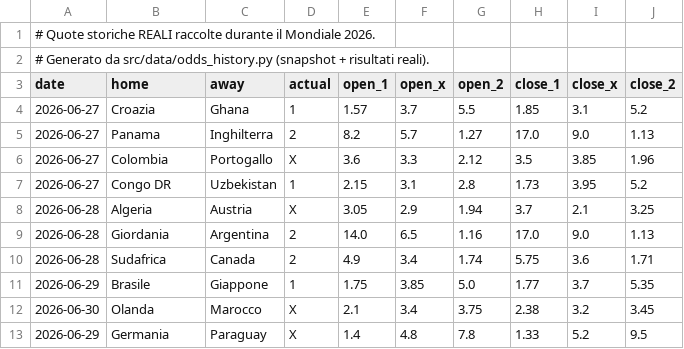
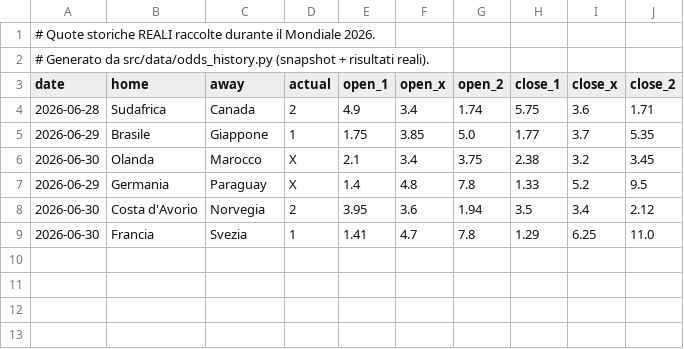
Before and after one commit to agapasqualino07-eng/Progetto-Word-Cup, a CSV file: data/history.csv, drawn as a sheet; removed rows and columns are numbered as before the commit, all else as after; the diff names each change by its address in the sheet, - before the commit and + after, or states it on an @@ line.

```diff
--- a/data/history.csv
+++ b/data/history.csv
-row 4: 2026-06-27 | Croazia | Ghana | 1 | 1.57 | 3.7 | 5.5 | 1.85 | 3.1 | 5.2
-row 5: 2026-06-27 | Panama | Inghilterra | 2 | 8.2 | 5.7 | 1.27 | 17.0 | 9.0 | 1.13
-row 6: 2026-06-27 | Colombia | Portogallo | X | 3.6 | 3.3 | 2.12 | 3.5 | 3.85 | 1.96
-row 7: 2026-06-27 | Congo DR | Uzbekistan | 1 | 2.15 | 3.1 | 2.8 | 1.73 | 3.95 | 5.2
-row 8: 2026-06-28 | Algeria | Austria | X | 3.05 | 2.9 | 1.94 | 3.7 | 2.1 | 3.25
-row 9: 2026-06-28 | Giordania | Argentina | 2 | 14.0 | 6.5 | 1.16 | 17.0 | 9.0 | 1.13
+row 8: 2026-06-30 | Costa d'Avorio | Norvegia | 2 | 3.95 | 3.6 | 1.94 | 3.5 | 3.4 | 2.12
+row 9: 2026-06-30 | Francia | Svezia | 1 | 1.41 | 4.7 | 7.8 | 1.29 | 6.25 | 11.0
```
Also changed, not shown: data/odds_snapshots.csv.
